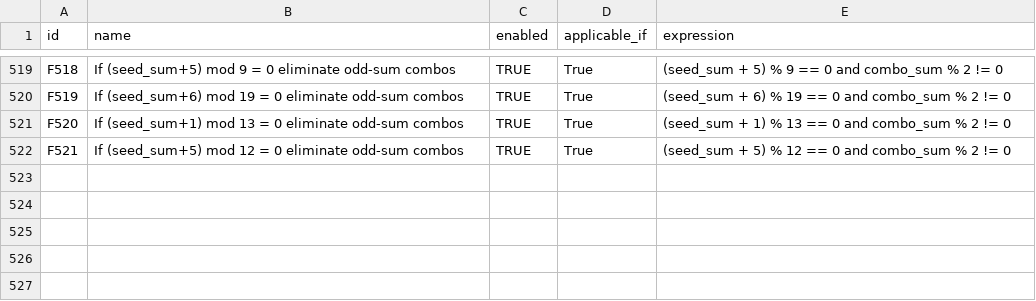
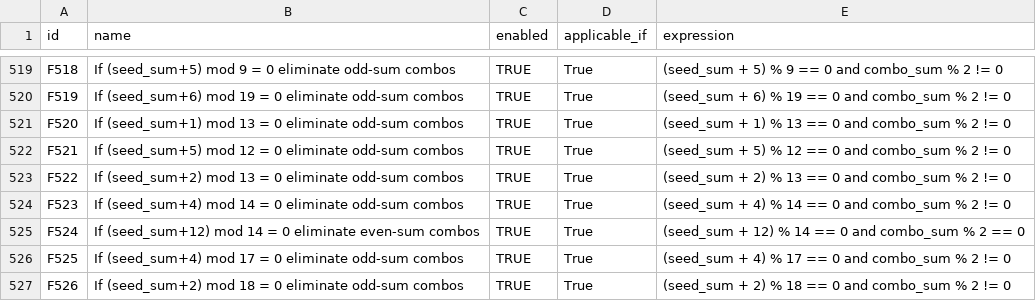
Before and after one commit to wanawin/pythonfiltertester, a CSV file: lottery_filters_batch10.csv, drawn as a sheet; only a part is shown, gaps mark what is left out.

Commit message:
Update lottery_filters_batch10.csv

```diff
--- a/lottery_filters_batch10.csv
+++ b/lottery_filters_batch10.csv
@@ -522 +522,6 @@ F520,"If (seed_sum+1) mod 13 = 0 eliminate odd-sum combos",TRUE,"True","(seed_su
 F521,"If (seed_sum+5) mod 12 = 0 eliminate odd-sum combos",TRUE,"True","(seed_sum + 5) % 12 == 0 and combo_sum % 2 != 0",,,,,,,,,,
+F522,"If (seed_sum+2) mod 13 = 0 eliminate odd-sum combos",TRUE,"True","(seed_sum + 2) % 13 == 0 and combo_sum % 2 != 0",,,,,,,,,,
+F523,"If (seed_sum+4) mod 14 = 0 eliminate odd-sum combos",TRUE,"True","(seed_sum + 4) % 14 == 0 and combo_sum % 2 != 0",,,,,,,,,,
+F524,"If (seed_sum+12) mod 14 = 0 eliminate even-sum combos",TRUE,"True","(seed_sum + 12) % 14 == 0 and combo_sum % 2 == 0",,,,,,,,,,
+F525,"If (seed_sum+4) mod 17 = 0 eliminate odd-sum combos",TRUE,"True","(seed_sum + 4) % 17 == 0 and combo_sum % 2 != 0",,,,,,,,,,
+F526,"If (seed_sum+2) mod 18 = 0 eliminate odd-sum combos",TRUE,"True","(seed_sum + 2) % 18 == 0 and combo_sum % 2 != 0",,,,,,,,,,
```
